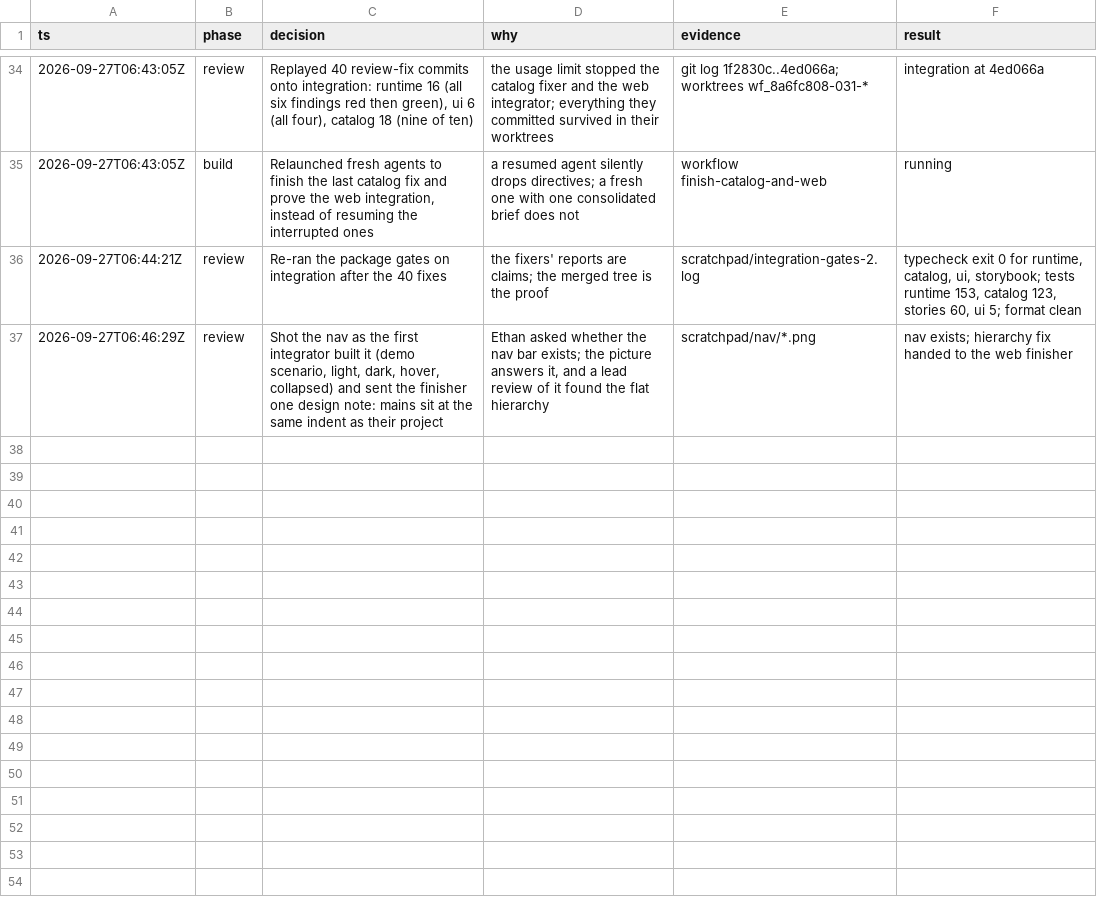
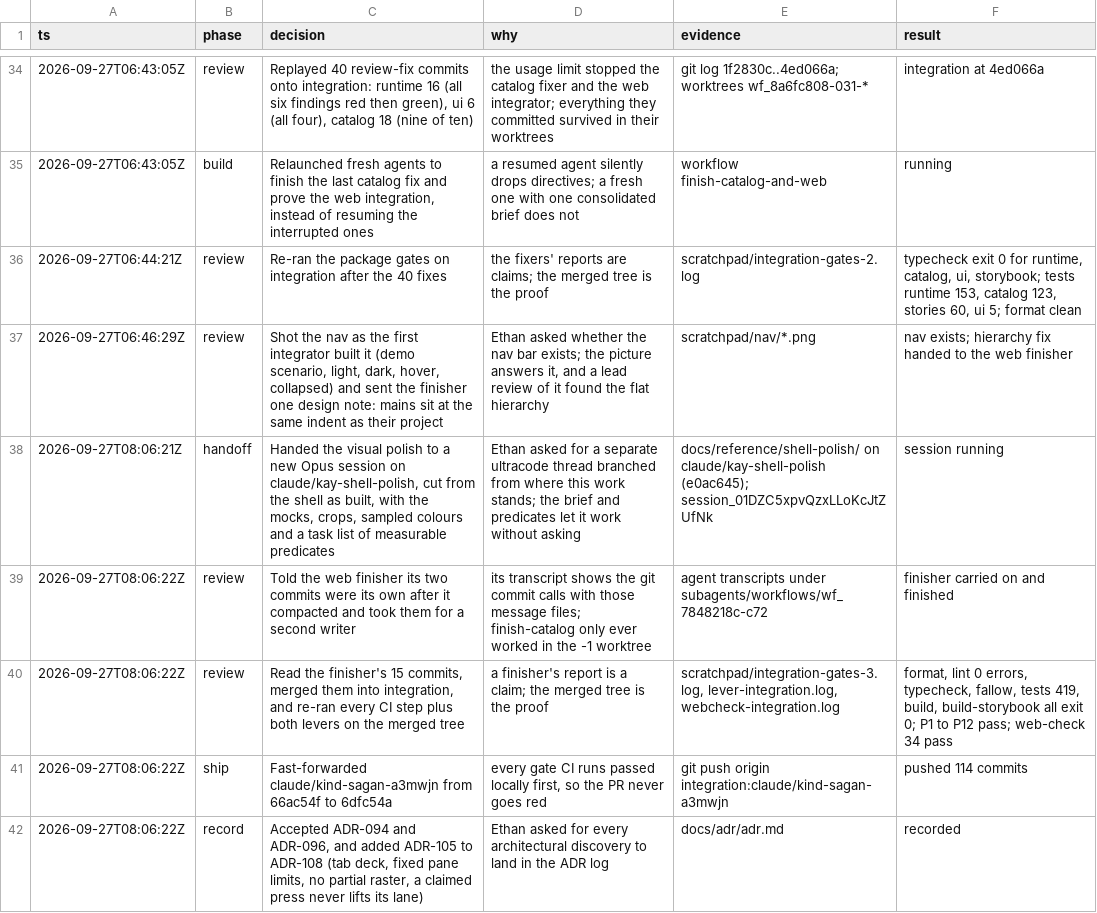
Before and after one commit to mite404/yaklabs, a TSV file: docs/trail/projects-sidebar.tsv, drawn as a sheet; only a part is shown, gaps mark what is left out.

```diff
--- a/docs/trail/projects-sidebar.tsv
+++ b/docs/trail/projects-sidebar.tsv
@@ -37 +37,6 @@ ts	phase	decision	why	evidence	result
 2026-09-27T06:46:29Z	review	Shot the nav as the first integrator built it (demo scenario, light, dark, hover, collapsed) and sent the finisher one design note: mains sit at the same indent as their project	Ethan asked whether the nav bar exists; the picture answers it, and a lead review of it found the flat hierarchy	scratchpad/nav/*.png	nav exists; hierarchy fix handed to the web finisher
+2026-09-27T08:06:21Z	handoff	Handed the visual polish to a new Opus session on claude/kay-shell-polish, cut from the shell as built, with the mocks, crops, sampled colours and a task list of measurable predicates	Ethan asked for a separate ultracode thread branched from where this work stands; the brief and predicates let it work without asking	docs/reference/shell-polish/ on claude/kay-shell-polish (e0ac645); session_01DZC5xpvQzxLLoKcJtZUfNk	session running
+2026-09-27T08:06:22Z	review	Told the web finisher its two commits were its own after it compacted and took them for a second writer	its transcript shows the git commit calls with those message files; finish-catalog only ever worked in the -1 worktree	agent transcripts under subagents/workflows/wf_7848218c-c72	finisher carried on and finished
+2026-09-27T08:06:22Z	review	Read the finisher's 15 commits, merged them into integration, and re-ran every CI step plus both levers on the merged tree	a finisher's report is a claim; the merged tree is the proof	scratchpad/integration-gates-3.log, lever-integration.log, webcheck-integration.log	format, lint 0 errors, typecheck, fallow, tests 419, build, build-storybook all exit 0; P1 to P12 pass; web-check 34 pass
+2026-09-27T08:06:22Z	ship	Fast-forwarded claude/kind-sagan-a3mwjn from 66ac54f to 6dfc54a	every gate CI runs passed locally first, so the PR never goes red	git push origin integration:claude/kind-sagan-a3mwjn	pushed 114 commits
+2026-09-27T08:06:22Z	record	Accepted ADR-094 and ADR-096, and added ADR-105 to ADR-108 (tab deck, fixed pane limits, no partial raster, a claimed press never lifts its lane)	Ethan asked for every architectural discovery to land in the ADR log	docs/adr/adr.md	recorded
```
Also changed, not shown: 1 other file.
